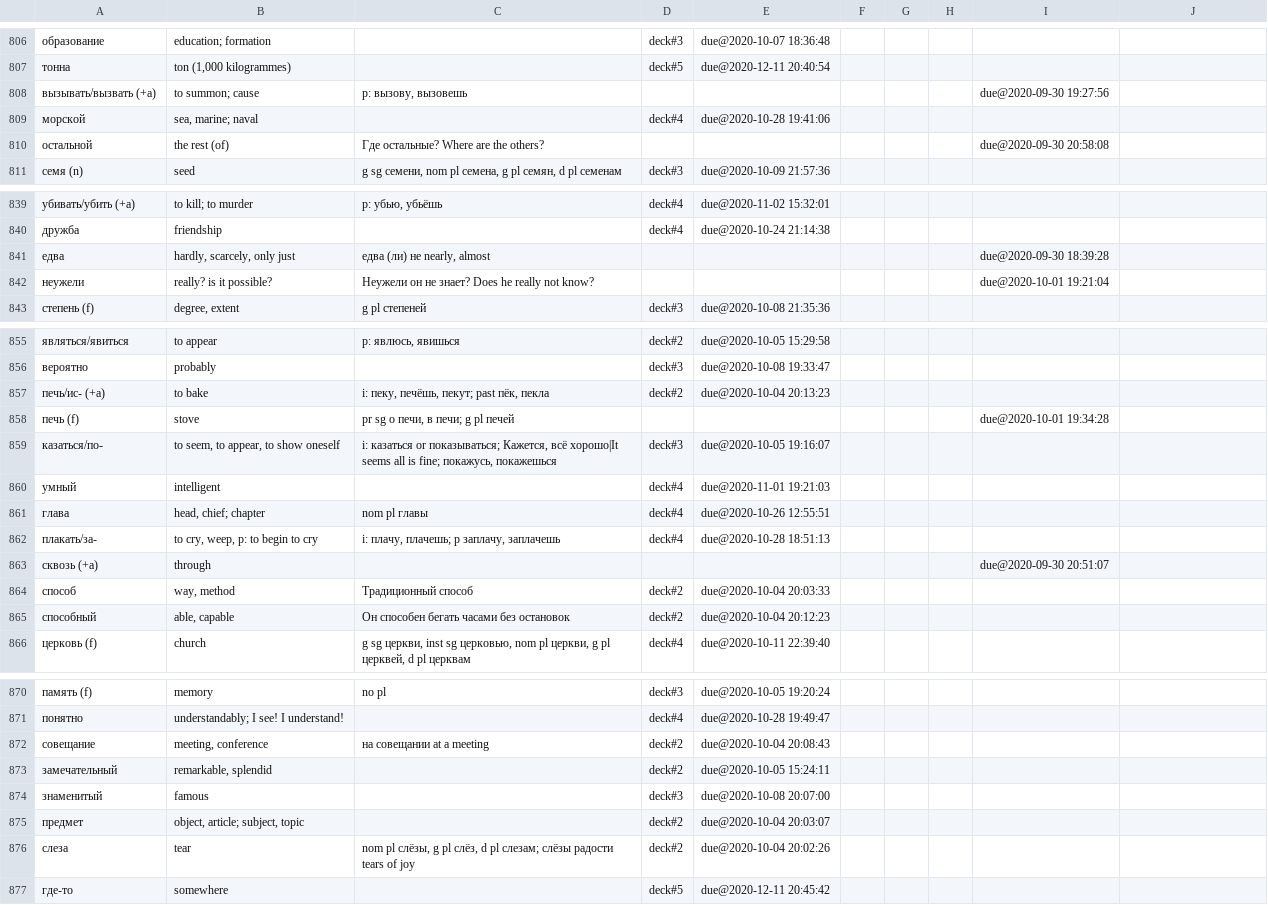
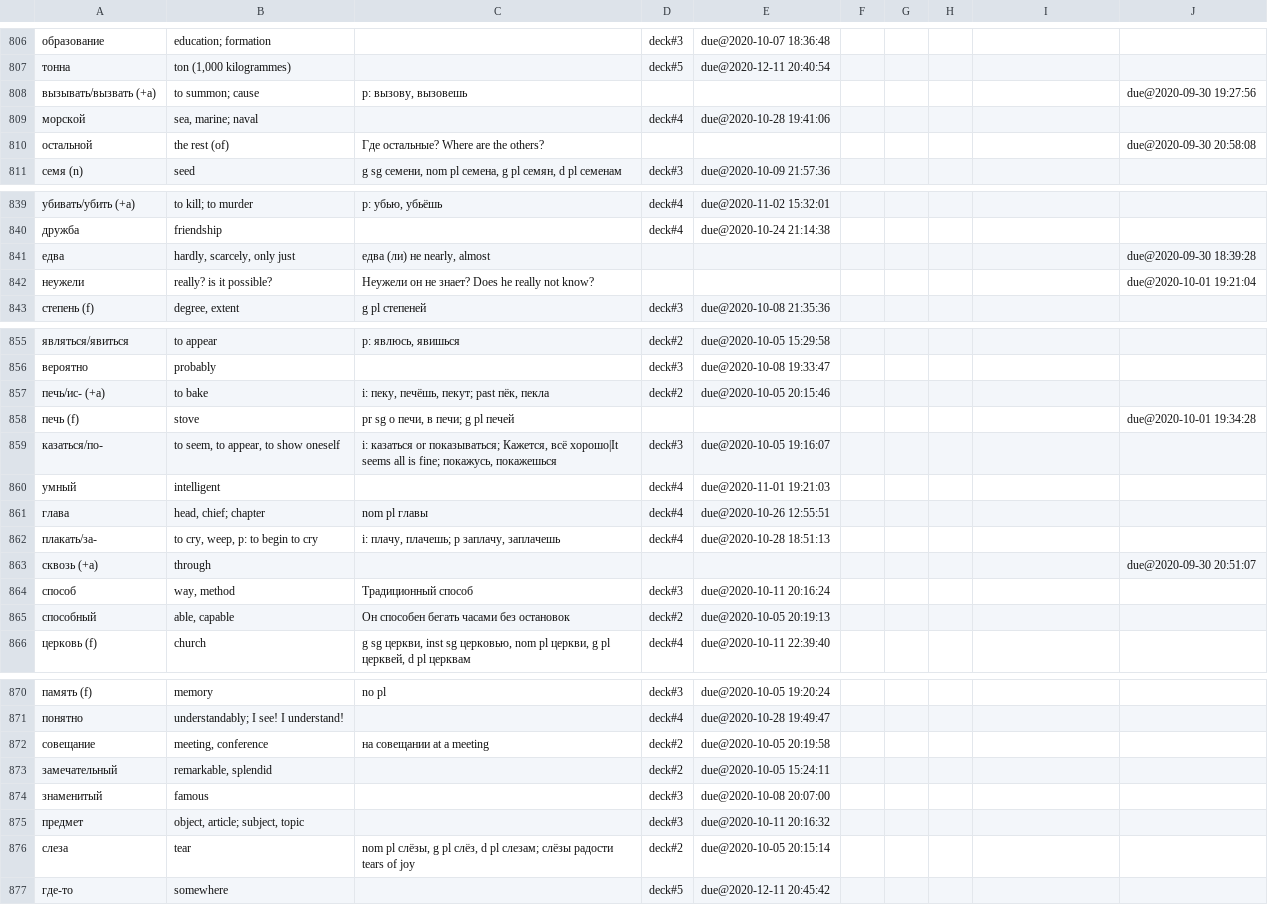
Before and after one commit to proycon/vocadata, a TSV file: ru/myselection.tsv, drawn as a sheet; only a part is shown, gaps mark what is left out; the diff covers the shown part only.

Commit message:
update

```diff
--- a/ru/myselection.tsv
+++ b/ru/myselection.tsv
@@ -807,5 +807,5 @@
 тонна	ton (1,000 kilogrammes)		deck#5	due@2020-12-11 20:40:54
-вызывать/вызвать (+a)	to summon; cause	p: вызову, вызовешь						due@2020-09-30 19:27:56
+вызывать/вызвать (+a)	to summon; cause	p: вызову, вызовешь							due@2020-09-30 19:27:56
 морской	sea, marine; naval		deck#4	due@2020-10-28 19:41:06
-остальной	the rest (of)	Где остальные? Where are the others?						due@2020-09-30 20:58:08
+остальной	the rest (of)	Где остальные? Where are the others?							due@2020-09-30 20:58:08
 семя (n)	seed	g sg семени, nom pl семена, g pl семян, d pl семенам	deck#3	due@2020-10-09 21:57:36
@@ -840,4 +840,4 @@
 дружба	friendship		deck#4	due@2020-10-24 21:14:38
-едва	hardly, scarcely, only just	едва (ли) не nearly, almost						due@2020-09-30 18:39:28
-неужели	really? is it possible?	Неужели он не знает? Does he really not know?						due@2020-10-01 19:21:04
+едва	hardly, scarcely, only just	едва (ли) не nearly, almost							due@2020-09-30 18:39:28
+неужели	really? is it possible?	Неужели он не знает? Does he really not know?							due@2020-10-01 19:21:04
 степень (f)	degree, extent	g pl степеней	deck#3	due@2020-10-08 21:35:36
@@ -856,4 +856,4 @@
 вероятно	probably		deck#3	due@2020-10-08 19:33:47
-печь/ис- (+a)	to bake	i: пеку, печёшь, пекут; past пёк, пекла	deck#2	due@2020-10-04 20:13:23
-печь (f)	stove	pr sg о печи, в печи; g pl печей						due@2020-10-01 19:34:28
+печь/ис- (+a)	to bake	i: пеку, печёшь, пекут; past пёк, пекла	deck#2	due@2020-10-05 20:15:46
+печь (f)	stove	pr sg о печи, в печи; g pl печей							due@2020-10-01 19:34:28
 казаться/по-	to seem, to appear, to show oneself	i: казаться or показываться; Кажется, всё хорошо|It seems all is fine; покажусь, покажешься	deck#3	due@2020-10-05 19:16:07
@@ -862,5 +862,5 @@
 плакать/за-	to cry, weep, p: to begin to cry	i: плачу, плачешь; p заплачу, заплачешь	deck#4	due@2020-10-28 18:51:13
-сквозь (+a)	through							due@2020-09-30 20:51:07
-способ	way, method	Традиционный способ	deck#2	due@2020-10-04 20:03:33
-способный	able, capable	Он способен бегать часами без остановок	deck#2	due@2020-10-04 20:12:23
+сквозь (+a)	through								due@2020-09-30 20:51:07
+способ	way, method	Традиционный способ	deck#3	due@2020-10-11 20:16:24
+способный	able, capable	Он способен бегать часами без остановок	deck#2	due@2020-10-05 20:19:13
 церковь (f)	church	g sg церкви, inst sg церковью, nom pl церкви, g pl церквей, d pl церквам	deck#4	due@2020-10-11 22:39:40
@@ -871,7 +871,7 @@
 понятно	understandably; I see! I understand!		deck#4	due@2020-10-28 19:49:47
-совещание	meeting, conference	на совещании at a meeting	deck#2	due@2020-10-04 20:08:43
+совещание	meeting, conference	на совещании at a meeting	deck#2	due@2020-10-05 20:19:58
 замечательный	remarkable, splendid		deck#2	due@2020-10-05 15:24:11
 знаменитый	famous		deck#3	due@2020-10-08 20:07:00
-предмет	object, article; subject, topic		deck#2	due@2020-10-04 20:03:07
-слеза	tear	nom pl слёзы, g pl слёз, d pl слезам; слёзы радости tears of joy	deck#2	due@2020-10-04 20:02:26
+предмет	object, article; subject, topic		deck#3	due@2020-10-11 20:16:32
+слеза	tear	nom pl слёзы, g pl слёз, d pl слезам; слёзы радости tears of joy	deck#2	due@2020-10-05 20:15:14
 где-то	somewhere		deck#5	due@2020-12-11 20:45:42
```
Also changed, not shown: 146 edited cells elsewhere in this file.
